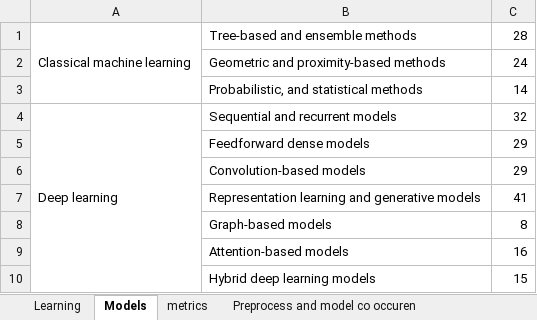
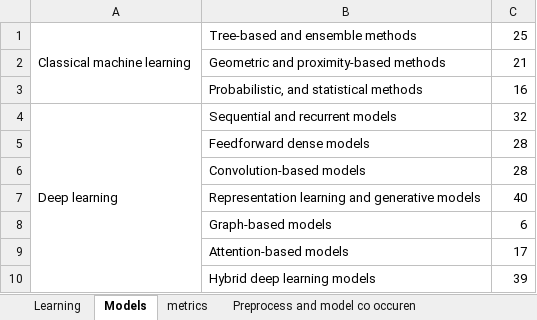
Before and after one commit to premissa/SLR_IDS, an Excel workbook: SLR Diagrams.xlsx, sheet Models, drawn as a sheet; values as stored, in another font and other column widths than the file's, no borders; charts and pictures not drawn; the diff names each change by its address in the sheet, - before the commit and + after, or states it on an @@ line.

```diff
--- a/SLR Diagrams.xlsx (sheet Models)
+++ b/SLR Diagrams.xlsx (sheet Models)
-C1: 28
+C1: 25
-C2: 24
+C2: 21
-C3: 14
+C3: 16
-C5:C6: 29
+C5:C6: 28
-C7: 41
+C7: 40
-C8: 8
+C8: 6
-C9: 16
+C9: 17
-C10: 15
+C10: 39
```
Also changed, not shown: sheet Preprocess and model co occuren, sheet Learning, sheet Diagram1 Gépi tanulási módszere, sheet Diagram2 Gépi tanulási módszere, sheet metrics, sheet Diagram1 Metrikák eloszlása, formulas that keep their value, charts or pictures.
